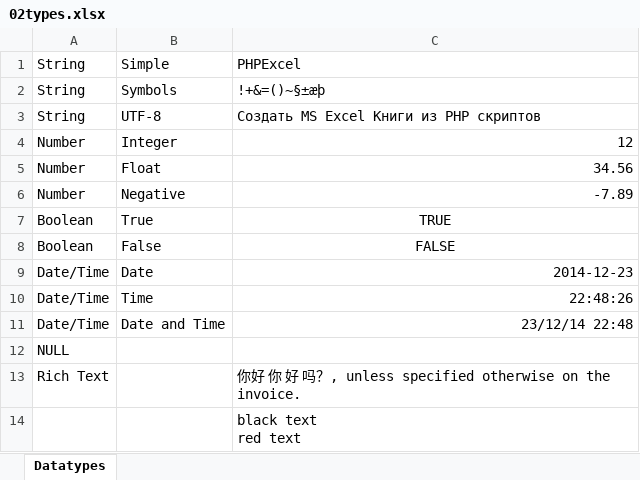
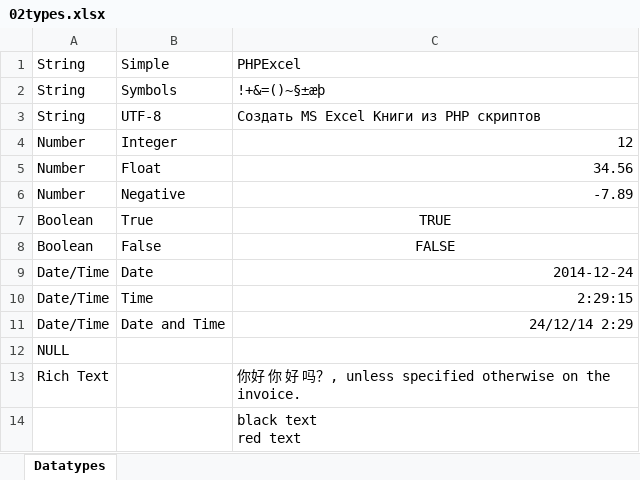
Before and after one commit to saikatgomes/dairy, an Excel workbook: PHPExcel/Examples/02types.xlsx, sheet Datatypes, drawn as a sheet; values as stored, in another font and other column widths than the file's, no borders; the diff names each change by its address in the sheet, - before the commit and + after, or states it on an @@ line.

```diff
--- a/PHPExcel/Examples/02types.xlsx (sheet Datatypes)
+++ b/PHPExcel/Examples/02types.xlsx (sheet Datatypes)
-C9: 2014-12-23
+C9: 2014-12-24
-C10: 22:48:26
+C10: 2:29:15
-C11: 23/12/14 22:48
+C11: 24/12/14 2:29
```
Also changed, not shown: 8 other files.
